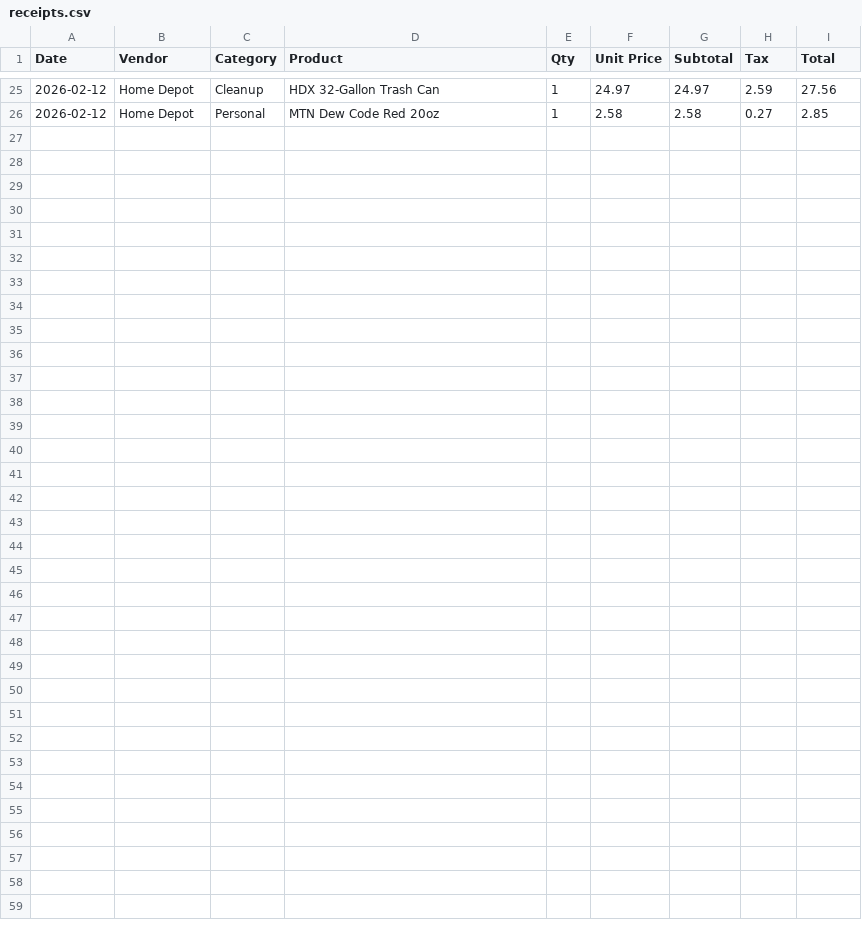
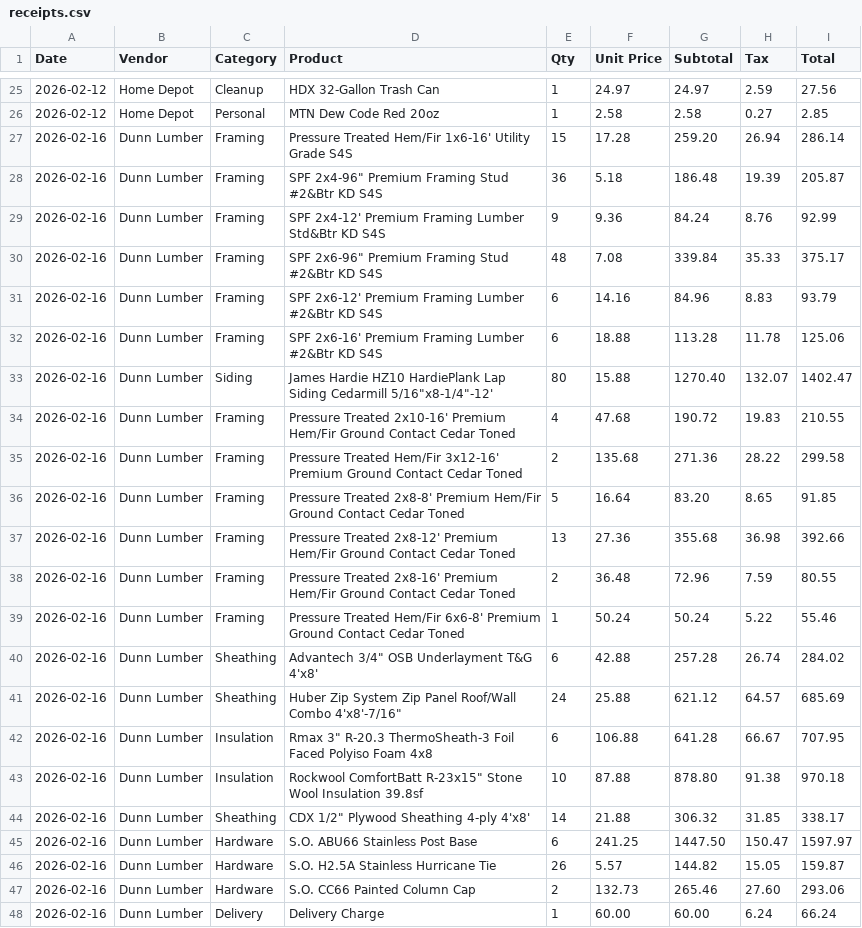
Before and after one commit to AdamTReineke/my-ai-shed, a CSV file: receipts.csv, drawn as a sheet; only a part is shown, gaps mark what is left out.

```diff
--- a/receipts.csv
+++ b/receipts.csv
@@ -26 +26,23 @@ Date,Vendor,Category,Product,Qty,Unit Price,Subtotal,Tax,Total
 2026-02-12,Home Depot,Personal,MTN Dew Code Red 20oz,1,2.58,2.58,0.27,2.85
+2026-02-16,Dunn Lumber,Framing,Pressure Treated Hem/Fir 1x6-16' Utility Grade S4S,15,17.28,259.20,26.94,286.14
+2026-02-16,Dunn Lumber,Framing,SPF 2x4-96" Premium Framing Stud #2&Btr KD S4S,36,5.18,186.48,19.39,205.87
+2026-02-16,Dunn Lumber,Framing,SPF 2x4-12' Premium Framing Lumber Std&Btr KD S4S,9,9.36,84.24,8.76,92.99
+2026-02-16,Dunn Lumber,Framing,SPF 2x6-96" Premium Framing Stud #2&Btr KD S4S,48,7.08,339.84,35.33,375.17
+2026-02-16,Dunn Lumber,Framing,SPF 2x6-12' Premium Framing Lumber #2&Btr KD S4S,6,14.16,84.96,8.83,93.79
+2026-02-16,Dunn Lumber,Framing,SPF 2x6-16' Premium Framing Lumber #2&Btr KD S4S,6,18.88,113.28,11.78,125.06
+2026-02-16,Dunn Lumber,Siding,James Hardie HZ10 HardiePlank Lap Siding Cedarmill 5/16"x8-1/4"-12',80,15.88,1270.40,132.07,1402.47
+2026-02-16,Dunn Lumber,Framing,Pressure Treated 2x10-16' Premium Hem/Fir Ground Contact Cedar Toned,4,47.68,190.72,19.83,210.55
+2026-02-16,Dunn Lumber,Framing,Pressure Treated Hem/Fir 3x12-16' Premium Ground Contact Cedar Toned,2,135.68,271.36,28.22,299.58
+2026-02-16,Dunn Lumber,Framing,Pressure Treated 2x8-8' Premium Hem/Fir Ground Contact Cedar Toned,5,16.64,83.20,8.65,91.85
+2026-02-16,Dunn Lumber,Framing,Pressure Treated 2x8-12' Premium Hem/Fir Ground Contact Cedar Toned,13,27.36,355.68,36.98,392.66
+2026-02-16,Dunn Lumber,Framing,Pressure Treated 2x8-16' Premium Hem/Fir Ground Contact Cedar Toned,2,36.48,72.96,7.59,80.55
+2026-02-16,Dunn Lumber,Framing,Pressure Treated Hem/Fir 6x6-8' Premium Ground Contact Cedar Toned,1,50.24,50.24,5.22,55.46
+2026-02-16,Dunn Lumber,Sheathing,Advantech 3/4" OSB Underlayment T&G 4'x8',6,42.88,257.28,26.74,284.02
+2026-02-16,Dunn Lumber,Sheathing,Huber Zip System Zip Panel Roof/Wall Combo 4'x8'-7/16",24,25.88,621.12,64.57,685.69
+2026-02-16,Dunn Lumber,Insulation,Rmax 3" R-20.3 ThermoSheath-3 Foil Faced Polyiso Foam 4x8,6,106.88,641.28,66.67,707.95
+2026-02-16,Dunn Lumber,Insulation,Rockwool ComfortBatt R-23x15" Stone Wool Insulation 39.8sf,10,87.88,878.80,91.38,970.18
+2026-02-16,Dunn Lumber,Sheathing,CDX 1/2" Plywood Sheathing 4-ply 4'x8',14,21.88,306.32,31.85,338.17
+2026-02-16,Dunn Lumber,Hardware,S.O. ABU66 Stainless Post Base,6,241.25,1447.50,150.47,1597.97
+2026-02-16,Dunn Lumber,Hardware,S.O. H2.5A Stainless Hurricane Tie,26,5.57,144.82,15.05,159.87
+2026-02-16,Dunn Lumber,Hardware,S.O. CC66 Painted Column Cap,2,132.73,265.46,27.60,293.06
+2026-02-16,Dunn Lumber,Delivery,Delivery Charge,1,60.00,60.00,6.24,66.24
```
Also changed, not shown: 21 other files.
